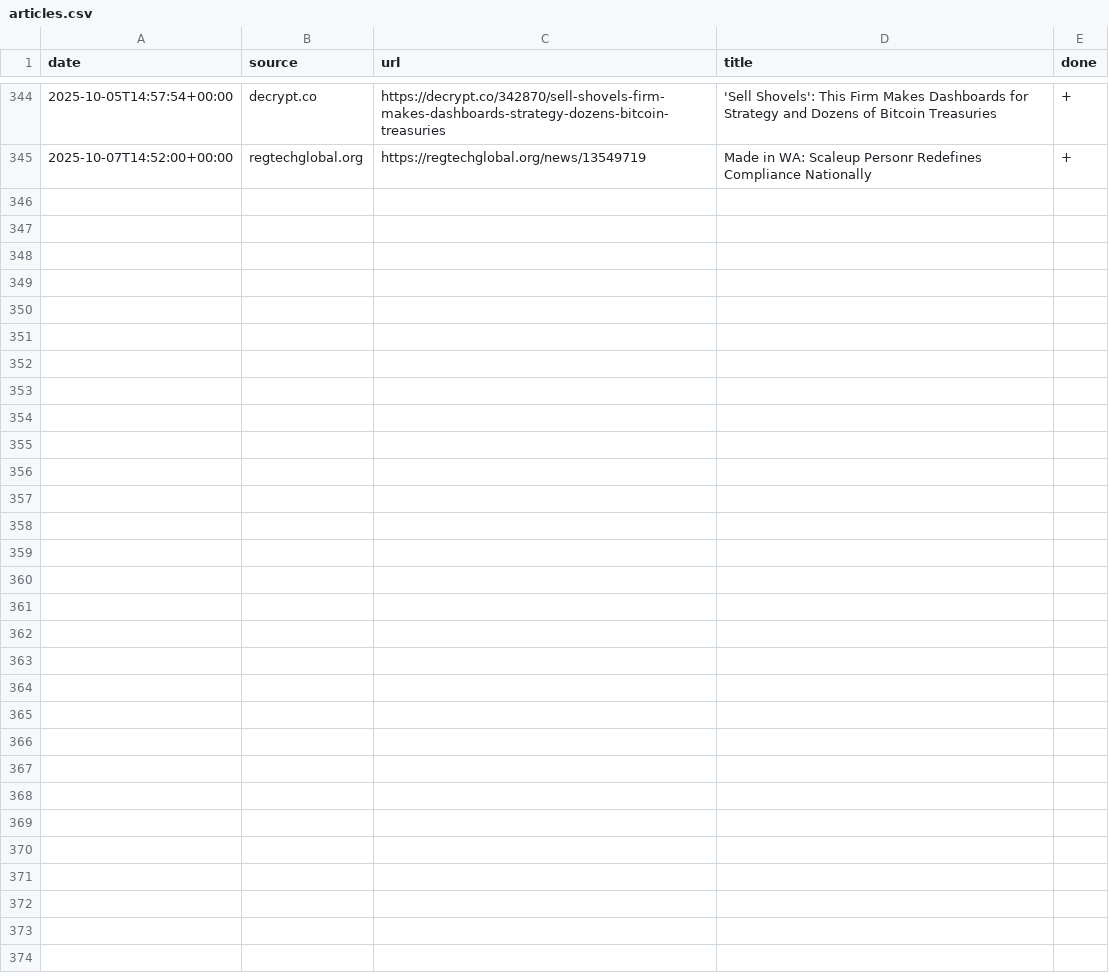
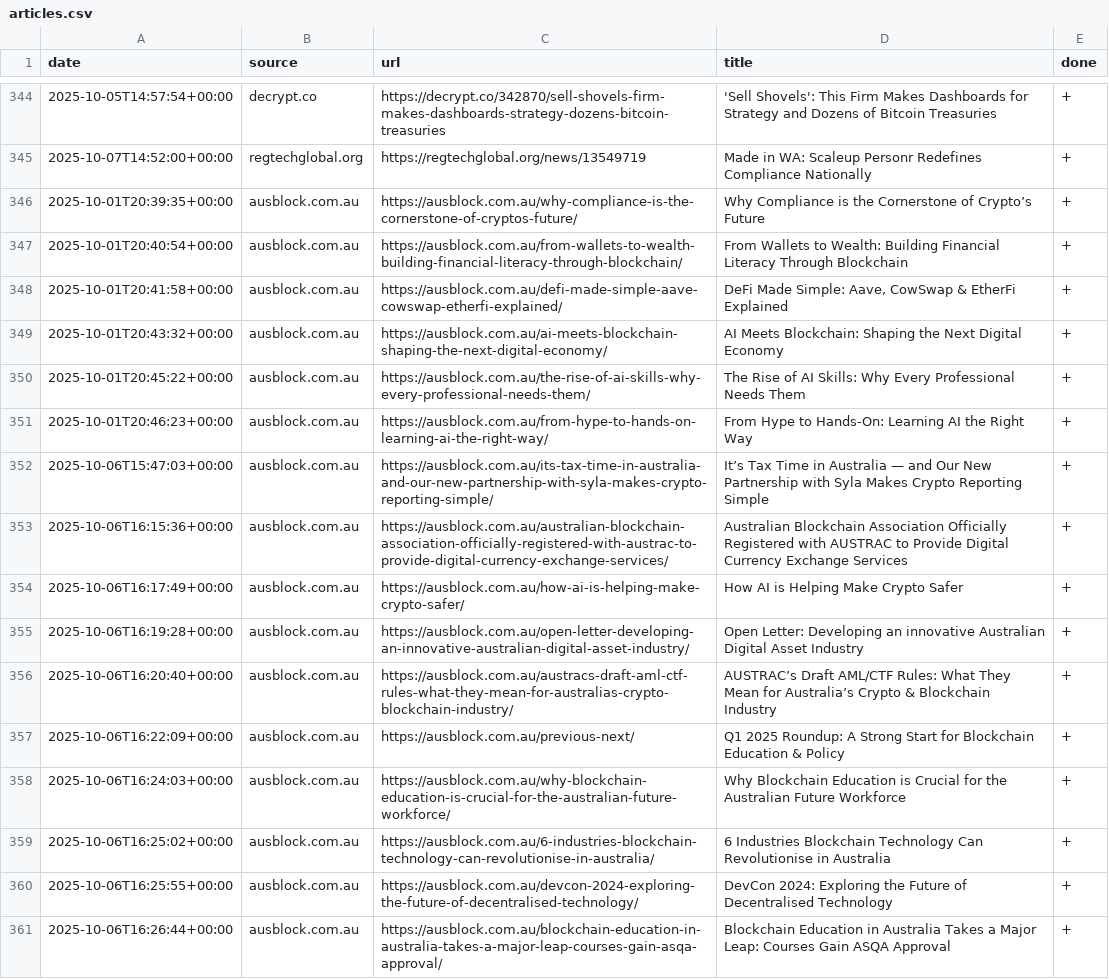
Before and after one commit to konashevich/ozcryptonews, a CSV file: articles.csv, drawn as a sheet; only a part is shown, gaps mark what is left out; the diff names each change by its address in the sheet, - before the commit and + after, or states it on an @@ line.

Commit message:
Update articles.csv

```diff
--- a/articles.csv
+++ b/articles.csv
+row 346: 2025-10-01T20:39:35+00:00 | ausblock.com.au | https://ausblock.com.au/why-compliance-is-the-cornerstone-of-cryptos-future/ | Why Compliance is the Cornerstone of Crypto’s Future | +
+row 347: 2025-10-01T20:40:54+00:00 | ausblock.com.au | https://ausblock.com.au/from-wallets-to-wealth-building-financial-literacy-through-blockchain/ | From Wallets to Wealth: Building Financial Literacy Through Blockchain | +
+row 348: 2025-10-01T20:41:58+00:00 | ausblock.com.au | https://ausblock.com.au/defi-made-simple-aave-cowswap-etherfi-explained/ | DeFi Made Simple: Aave, CowSwap & EtherFi Explained | +
+row 349: 2025-10-01T20:43:32+00:00 | ausblock.com.au | https://ausblock.com.au/ai-meets-blockchain-shaping-the-next-digital-economy/ | AI Meets Blockchain: Shaping the Next Digital Economy | +
+row 350: 2025-10-01T20:45:22+00:00 | ausblock.com.au | https://ausblock.com.au/the-rise-of-ai-skills-why-every-professional-needs-them/ | The Rise of AI Skills: Why Every Professional Needs Them | +
+row 351: 2025-10-01T20:46:23+00:00 | ausblock.com.au | https://ausblock.com.au/from-hype-to-hands-on-learning-ai-the-right-way/ | From Hype to Hands-On: Learning AI the Right Way | +
+row 352: 2025-10-06T15:47:03+00:00 | ausblock.com.au | https://ausblock.com.au/its-tax-time-in-australia-and-our-new-partnership-with-syla-makes-crypto-reporting-simple/ | It’s Tax Time in Australia — and Our New Partnership with Syla Makes Crypto Reporting Simple | +
+row 353: 2025-10-06T16:15:36+00:00 | ausblock.com.au | https://ausblock.com.au/australian-blockchain-association-officially-registered-with-austrac-to-provide-digital-currency-exchange-services/ | Australian Blockchain Association Officially Registered with AUSTRAC to Provide Digital Currency Exchange Services | +
+row 354: 2025-10-06T16:17:49+00:00 | ausblock.com.au | https://ausblock.com.au/how-ai-is-helping-make-crypto-safer/ | How AI is Helping Make Crypto Safer | +
+row 355: 2025-10-06T16:19:28+00:00 | ausblock.com.au | https://ausblock.com.au/open-letter-developing-an-innovative-australian-digital-asset-industry/ | Open Letter: Developing an innovative Australian Digital Asset Industry | +
+row 356: 2025-10-06T16:20:40+00:00 | ausblock.com.au | https://ausblock.com.au/austracs-draft-aml-ctf-rules-what-they-mean-for-australias-crypto-blockchain-industry/ | AUSTRAC’s Draft AML/CTF Rules: What They Mean for Australia’s Crypto & Blockchain Industry | +
+row 357: 2025-10-06T16:22:09+00:00 | ausblock.com.au | https://ausblock.com.au/previous-next/ | Q1 2025 Roundup: A Strong Start for Blockchain Education & Policy | +
+row 358: 2025-10-06T16:24:03+00:00 | ausblock.com.au | https://ausblock.com.au/why-blockchain-education-is-crucial-for-the-australian-future-workforce/ | Why Blockchain Education is Crucial for the Australian Future Workforce | +
+row 359: 2025-10-06T16:25:02+00:00 | ausblock.com.au | https://ausblock.com.au/6-industries-blockchain-technology-can-revolutionise-in-australia/ | 6 Industries Blockchain Technology Can Revolutionise in Australia | +
+row 360: 2025-10-06T16:25:55+00:00 | ausblock.com.au | https://ausblock.com.au/devcon-2024-exploring-the-future-of-decentralised-technology/ | DevCon 2024: Exploring the Future of Decentralised Technology | +
+row 361: 2025-10-06T16:26:44+00:00 | ausblock.com.au | https://ausblock.com.au/blockchain-education-in-australia-takes-a-major-leap-courses-gain-asqa-approval/ | Blockchain Education in Australia Takes a Major Leap: Courses Gain ASQA Approval | +
```
